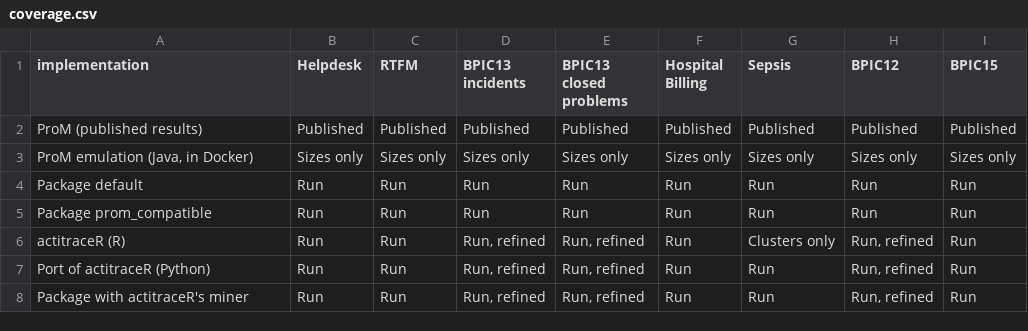
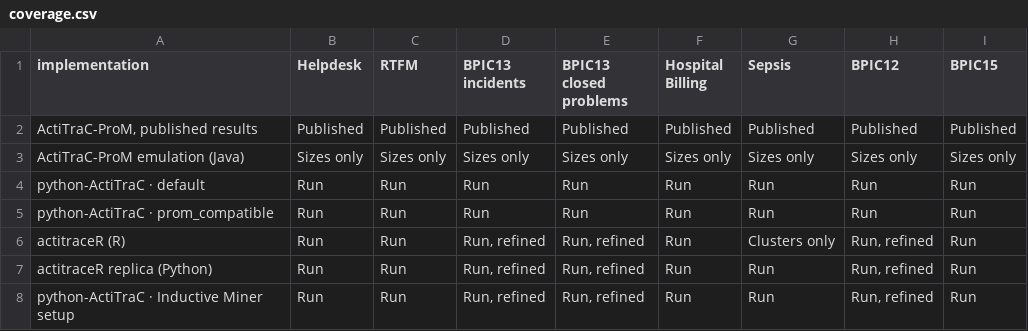
Before and after one commit to lmu-dbs/python-ActiTraC, a CSV file: docs/comparison/data/coverage.csv, drawn as a sheet.

```diff
--- a/docs/comparison/data/coverage.csv
+++ b/docs/comparison/data/coverage.csv
@@ -1,8 +1,8 @@
 implementation,Helpdesk,RTFM,BPIC13 incidents,BPIC13 closed problems,Hospital Billing,Sepsis,BPIC12,BPIC15
-ProM (published results),Published,Published,Published,Published,Published,Published,Published,Published
-"ProM emulation (Java, in Docker)",Sizes only,Sizes only,Sizes only,Sizes only,Sizes only,Sizes only,Sizes only,Sizes only
-Package default,Run,Run,Run,Run,Run,Run,Run,Run
-Package prom_compatible,Run,Run,Run,Run,Run,Run,Run,Run
+"ActiTraC-ProM, published results",Published,Published,Published,Published,Published,Published,Published,Published
+ActiTraC-ProM emulation (Java),Sizes only,Sizes only,Sizes only,Sizes only,Sizes only,Sizes only,Sizes only,Sizes only
+python-ActiTraC · default,Run,Run,Run,Run,Run,Run,Run,Run
+python-ActiTraC · prom_compatible,Run,Run,Run,Run,Run,Run,Run,Run
 actitraceR (R),Run,Run,"Run, refined","Run, refined",Run,Clusters only,"Run, refined",Run
-Port of actitraceR (Python),Run,Run,"Run, refined","Run, refined",Run,Run,"Run, refined",Run
-Package with actitraceR's miner,Run,Run,"Run, refined","Run, refined",Run,Run,"Run, refined",Run
+actitraceR replica (Python),Run,Run,"Run, refined","Run, refined",Run,Run,"Run, refined",Run
+python-ActiTraC · Inductive Miner setup,Run,Run,"Run, refined","Run, refined",Run,Run,"Run, refined",Run
```
Also changed, not shown: docs/comparison/data/agreement.csv, docs/comparison/data/gaps.csv, 25 other files.
